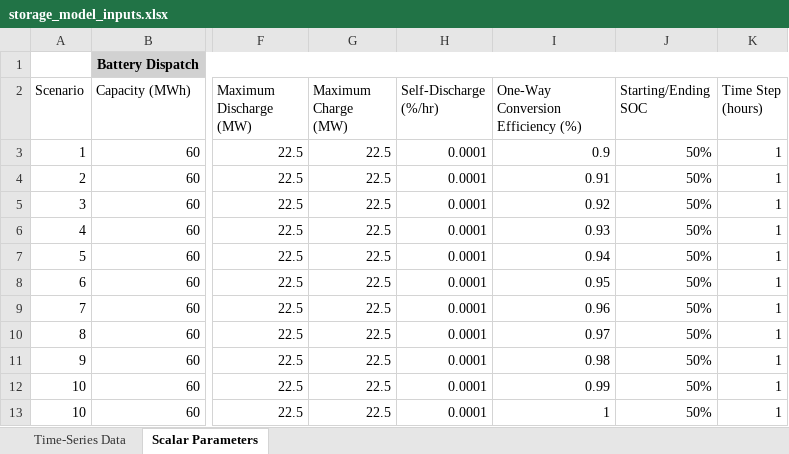
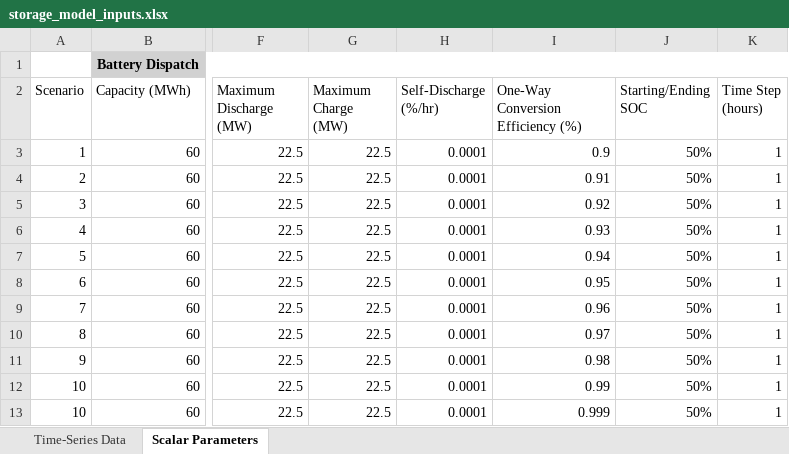
Before and after one commit to jstayn/energy-modeling, an Excel workbook: data/storage_model_inputs.xlsx, sheet Scalar Parameters, drawn as a sheet; only a part is shown, gaps mark what is left out; values as stored, in another font and other column widths than the file's, no borders; the diff names each change by its address in the sheet, - before the commit and + after, or states it on an @@ line.

```diff
--- a/data/storage_model_inputs.xlsx (sheet Scalar Parameters)
+++ b/data/storage_model_inputs.xlsx (sheet Scalar Parameters)
-I13: 1
+I13: 0.999
```
Also changed, not shown: 10 other files.
